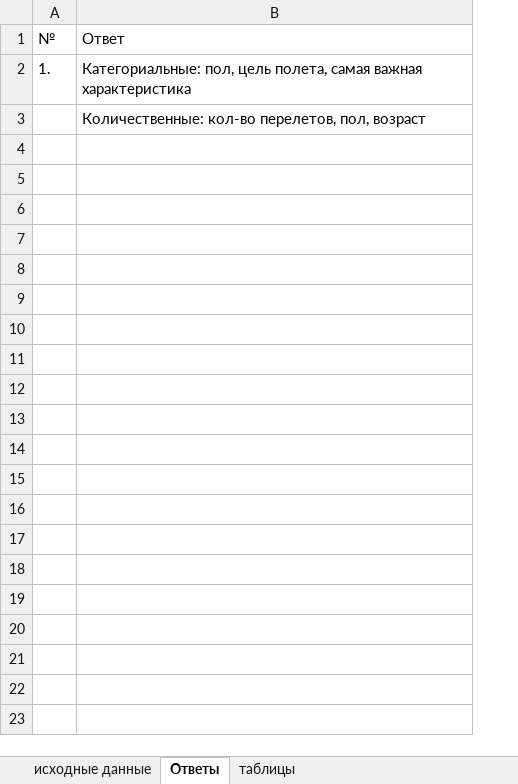
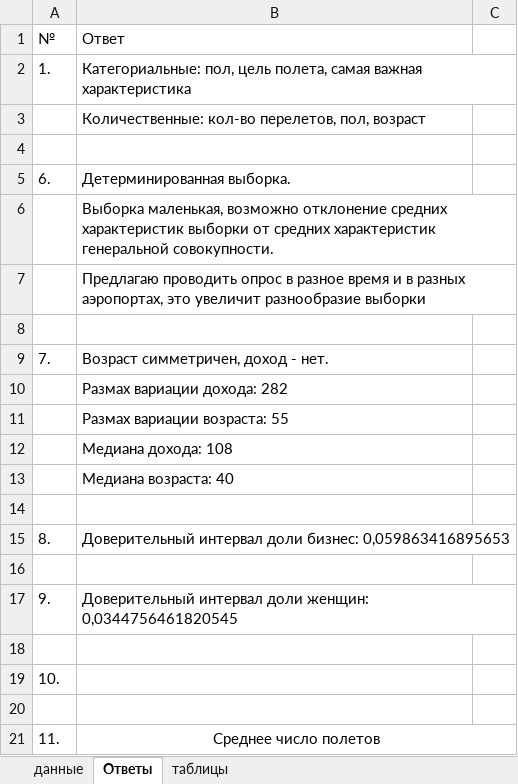
Before and after one commit to dsyt17/works, an Excel workbook: Интеллектуальные информационные системы/АНАЛИЗ==22==ПР.xlsx, sheet Ответы, drawn as a sheet; only a part is shown; values as stored, in another font and other column widths than the file's, no borders; the diff covers the shown part only; the diff names each change by its address in the sheet, - before the commit and + after, or states it on an @@ line.

```diff
--- a/Интеллектуальные информационные системы/АНАЛИЗ==22==ПР.xlsx (sheet Ответы)
+++ b/Интеллектуальные информационные системы/АНАЛИЗ==22==ПР.xlsx (sheet Ответы)
-sheet tab: исходные данные
+sheet tab: данные
+column C, empty
+row 4: (empty)
+row 5: 6. | Детерминированная выборка.
+row 6:  | Выборка маленькая, возможно отклонение средних характеристик выборки от средних характеристик генеральной совокупности.
+row 7:  | Предлагаю проводить опрос в разное время и в разных аэропортах, это увеличит разнообразие выборки
+row 8: (empty)
+row 9: 7. | Возраст симметричен, доход - нет.
+row 10:  | Размах вариации дохода: 282
+row 11:  | Размах вариации возраста: 55
+row 12:  | Медиана дохода: 108
+row 13:  | Медиана возраста: 40
+row 14: (empty)
+row 15: 8. | Доверительный интервал доли бизнес: 0,059863416895653
+row 16: (empty)
+row 17: 9. | Доверительный интервал доли женщин: 0,0344756461820545
+row 18: (empty)
+row 19: 10.
+row 20: (empty)
+row 21: 11. | Среднее число полетов
```
Also changed, not shown: 10 added rows elsewhere in this sheet, sheet данные, formulas that keep their value, charts or pictures, 7 other files.
